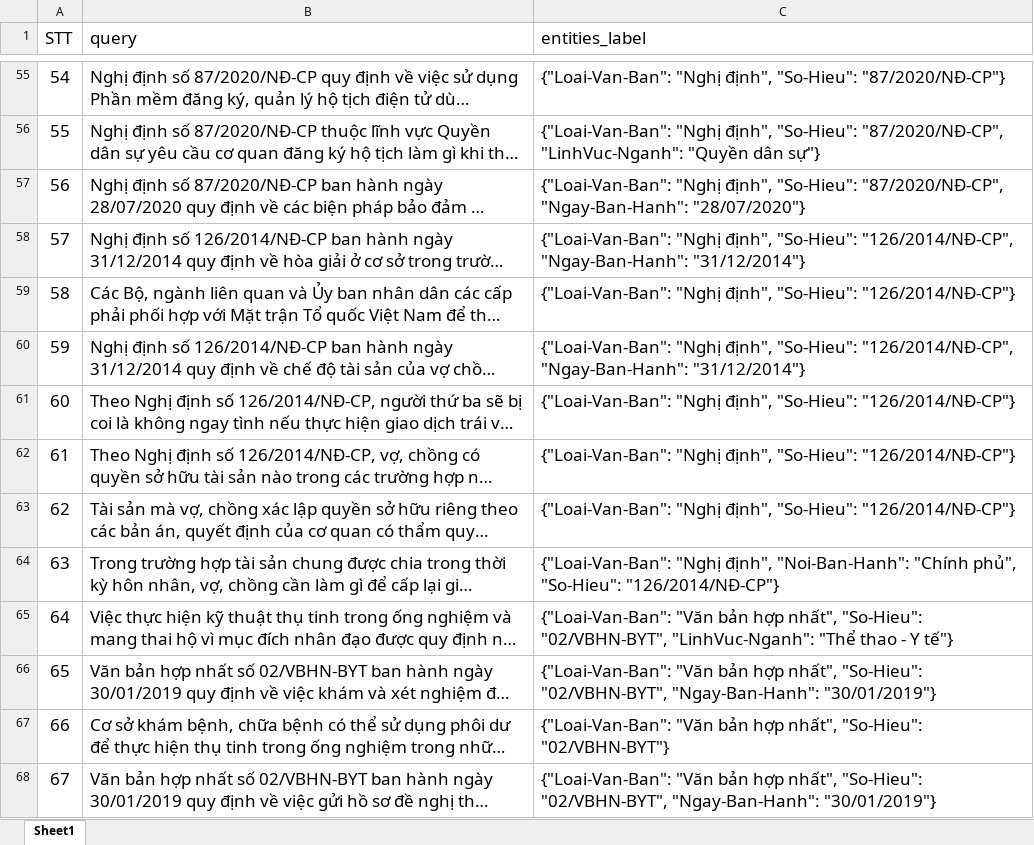
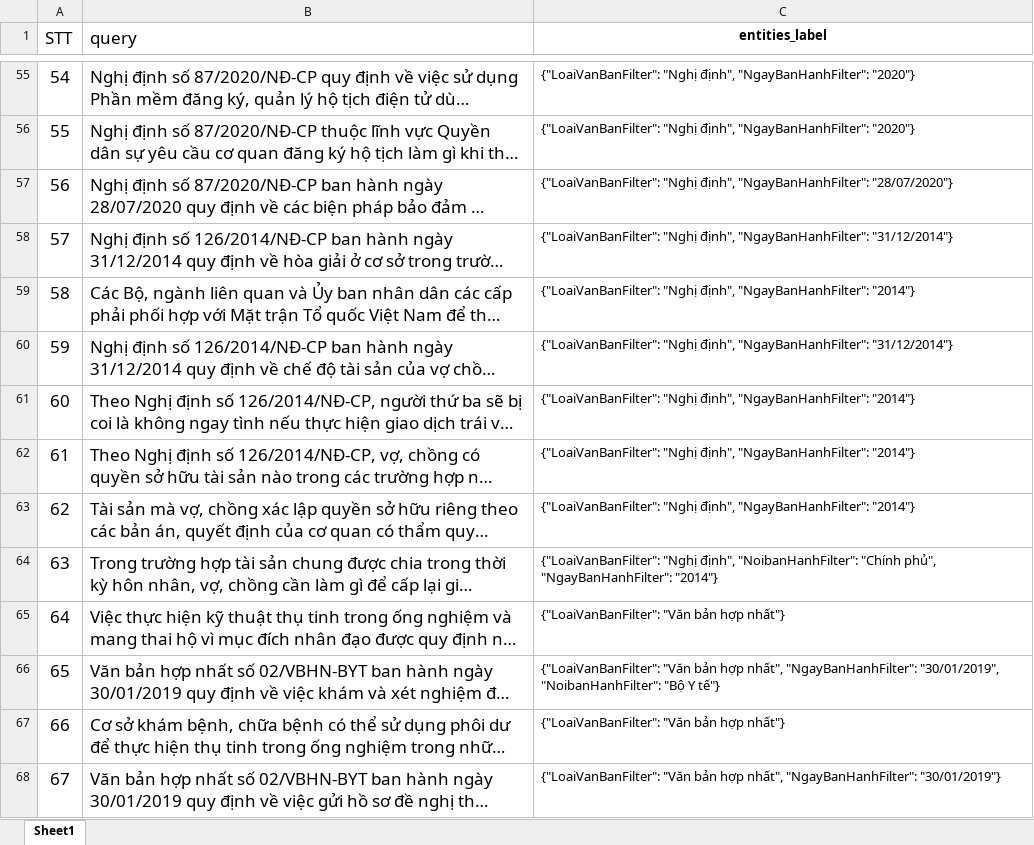
Before and after one commit to ZeusCoderBE/Khoa_Luan_Tot_Nghiep_Agentic_RAG, an Excel workbook: source_research/Agentic_RAG/data_danhgia_module_router_generate/dataset_Query_Entities.xlsx, sheet Sheet1, drawn as a sheet; only a part is shown, gaps mark what is left out; long unchanged cells end in …; values as stored, in another font and other column widths than the file's, no borders; the diff covers the shown part only; the diff names each change by its address in the sheet, - before the commit and + after, or states it on an @@ line.

```diff
--- a/source_research/Agentic_RAG/data_danhgia_module_router_generate/dataset_Query_Entities.xlsx (sheet Sheet1)
+++ b/source_research/Agentic_RAG/data_danhgia_module_router_generate/dataset_Query_Entities.xlsx (sheet Sheet1)
@@ C1:C68 text size: smaller @@
@@ C1 bold: off → on, alignment: left → center @@
-C55 (entities_label): {"Loai-Van-Ban": "Nghị định", "So-Hieu": "87/2020/NĐ-CP"}
+C55 (entities_label): {"LoaiVanBanFilter": "Nghị định", "NgayBanHanhFilter": "2020"}
-C56 (entities_label): {"Loai-Van-Ban": "Nghị định", "So-Hieu": "87/2020/NĐ-CP", "LinhVuc-Nganh": "Quyền dân sự"}
+C56 (entities_label): {"LoaiVanBanFilter": "Nghị định", "NgayBanHanhFilter": "2020"}
-C57 (entities_label): {"Loai-Van-Ban": "Nghị định", "So-Hieu": "87/2020/NĐ-CP", "Ngay-Ban-Hanh": "28/07/2020"}
+C57 (entities_label): {"LoaiVanBanFilter": "Nghị định", "NgayBanHanhFilter": "28/07/2020"}
-C58 (entities_label): {"Loai-Van-Ban": "Nghị định", "So-Hieu": "126/2014/NĐ-CP", "Ngay-Ban-Hanh": "31/12/2014"}
+C58 (entities_label): {"LoaiVanBanFilter": "Nghị định", "NgayBanHanhFilter": "31/12/2014"}
-C59 (entities_label): {"Loai-Van-Ban": "Nghị định", "So-Hieu": "126/2014/NĐ-CP"}
+C59 (entities_label): {"LoaiVanBanFilter": "Nghị định", "NgayBanHanhFilter": "2014"}
-C60 (entities_label): {"Loai-Van-Ban": "Nghị định", "So-Hieu": "126/2014/NĐ-CP", "Ngay-Ban-Hanh": "31/12/2014"}
+C60 (entities_label): {"LoaiVanBanFilter": "Nghị định", "NgayBanHanhFilter": "31/12/2014"}
-C61:C63 (entities_label): {"Loai-Van-Ban": "Nghị định", "So-Hieu": "126/2014/NĐ-CP"}
+C61:C63 (entities_label): {"LoaiVanBanFilter": "Nghị định", "NgayBanHanhFilter": "2014"}
-C64 (entities_label): {"Loai-Van-Ban": "Nghị định", "Noi-Ban-Hanh": "Chính phủ", "So-Hieu": "126/2014/NĐ-CP"}
+C64 (entities_label): {"LoaiVanBanFilter": "Nghị định", "NoibanHanhFilter": "Chính phủ", "NgayBanHanhFilter": "2014"}
-C65 (entities_label): {"Loai-Van-Ban": "Văn bản hợp nhất", "So-Hieu": "02/VBHN-BYT", "LinhVuc-Nganh": "Thể thao - Y tế"}
+C65 (entities_label): {"LoaiVanBanFilter": "Văn bản hợp nhất"}
-C66 (entities_label): {"Loai-Van-Ban": "Văn bản hợp nhất", "So-Hieu": "02/VBHN-BYT", "Ngay-Ban-Hanh": "30/01/2019"}
+C66 (entities_label): {"LoaiVanBanFilter": "Văn bản hợp nhất", "NgayBanHanhFilter": "30/01/2019", "NoibanHanhFilter": "Bộ Y tế"}
-C67 (entities_label): {"Loai-Van-Ban": "Văn bản hợp nhất", "So-Hieu": "02/VBHN-BYT"}
+C67 (entities_label): {"LoaiVanBanFilter": "Văn bản hợp nhất"}
-C68 (entities_label): {"Loai-Van-Ban": "Văn bản hợp nhất", "So-Hieu": "02/VBHN-BYT", "Ngay-Ban-Hanh": "30/01/2019"}
+C68 (entities_label): {"LoaiVanBanFilter": "Văn bản hợp nhất", "NgayBanHanhFilter": "30/01/2019"}
```
Also changed, not shown: 892 edited cells and cell formats elsewhere in this sheet, source_research/Agentic_RAG/data_danhgia_module_router_generate/eval_entities_extract.xlsx, source_research/Agentic_RAG/data_danhgia_module_router_generate/eval_query_router.xlsx, 9 other files.
